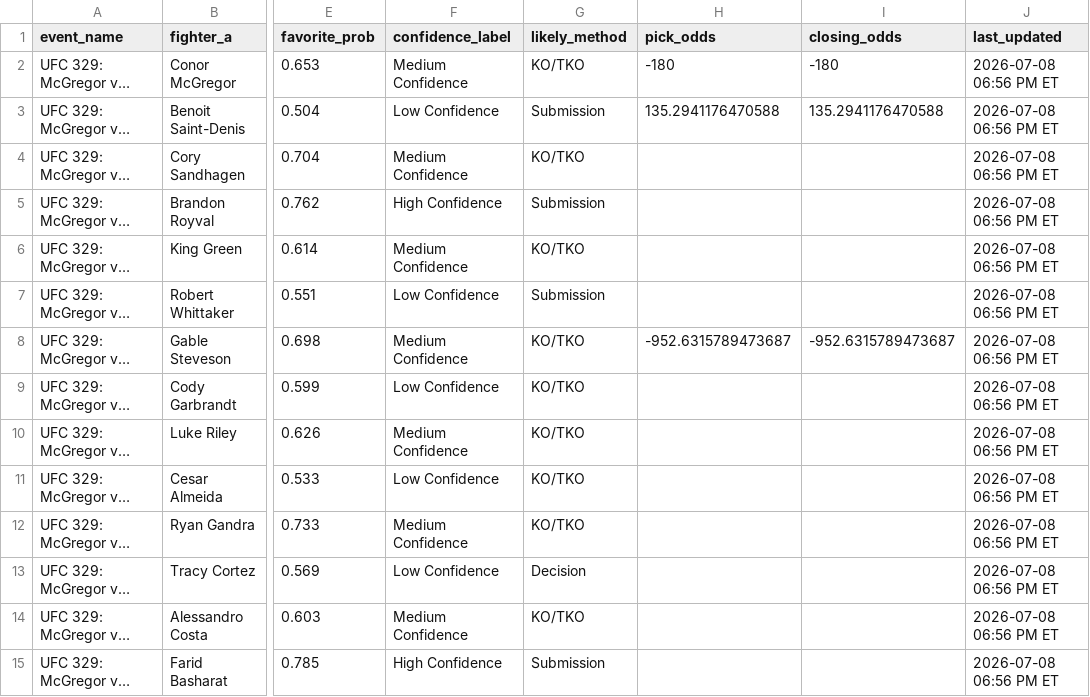
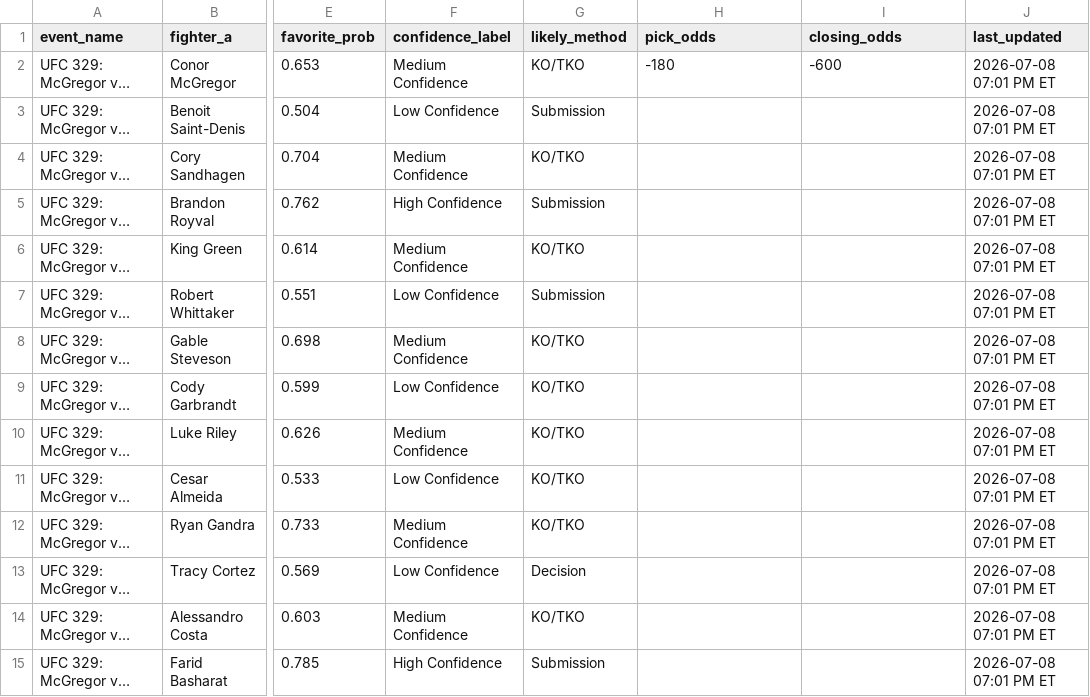
Before and after one commit to sb98park/ufc-edge-finder, a CSV file: data/predictions_log.csv, drawn as a sheet; only a part is shown, gaps mark what is left out; long unchanged cells end in …; the diff names each change by its address in the sheet, - before the commit and + after, or states it on an @@ line.

```diff
--- a/data/predictions_log.csv
+++ b/data/predictions_log.csv
-I2 (closing_odds): -180
+I2 (closing_odds): -600
-J2:J15 (last_updated): 2026-07-08 06:56 PM ET
+J2:J15 (last_updated): 2026-07-08 07:01 PM ET
-H3 (pick_odds): 135.2941176470588
+H3 (pick_odds): (empty)
-I3 (closing_odds): 135.2941176470588
+I3 (closing_odds): (empty)
-H8 (pick_odds): -952.6315789473687
+H8 (pick_odds): (empty)
-I8 (closing_odds): -952.6315789473687
+I8 (closing_odds): (empty)
```
Also changed, not shown: 1 other file.
